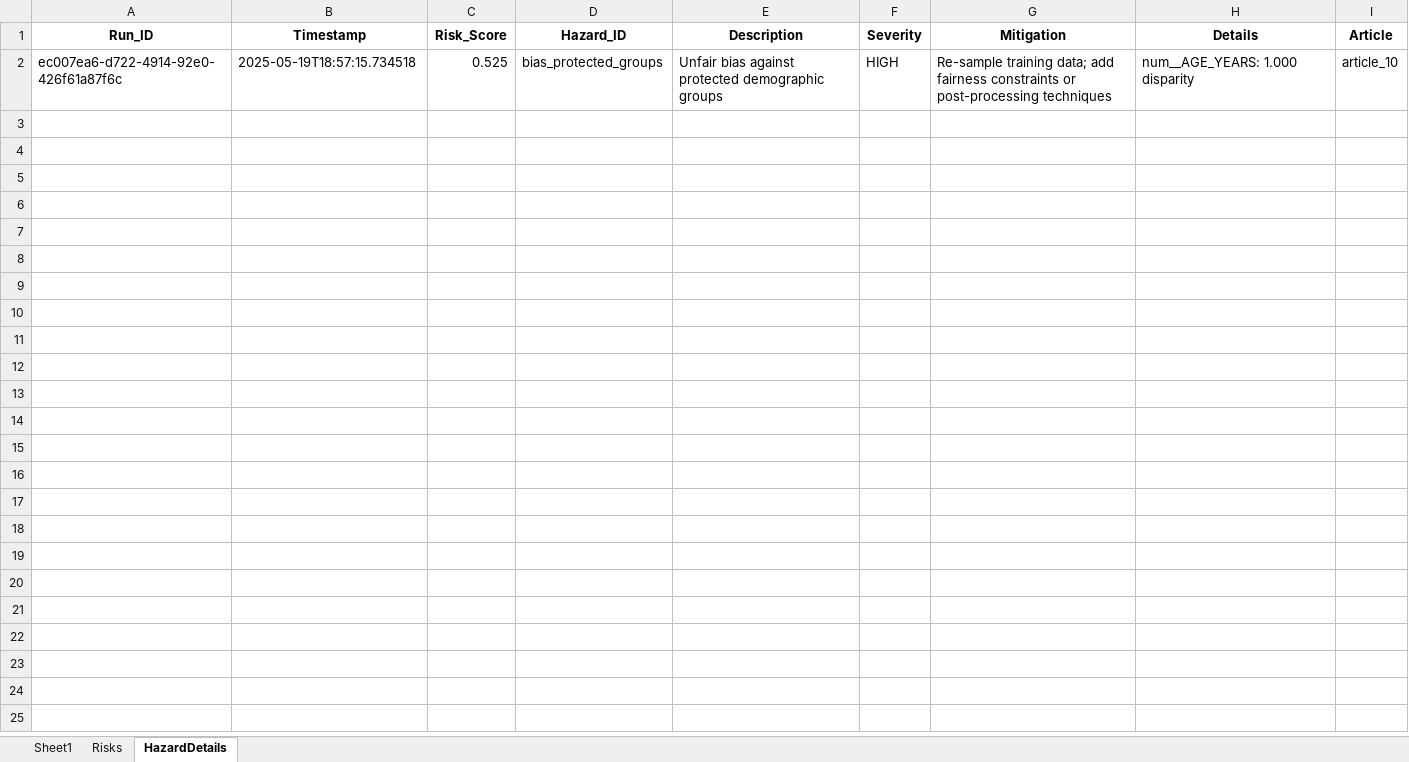
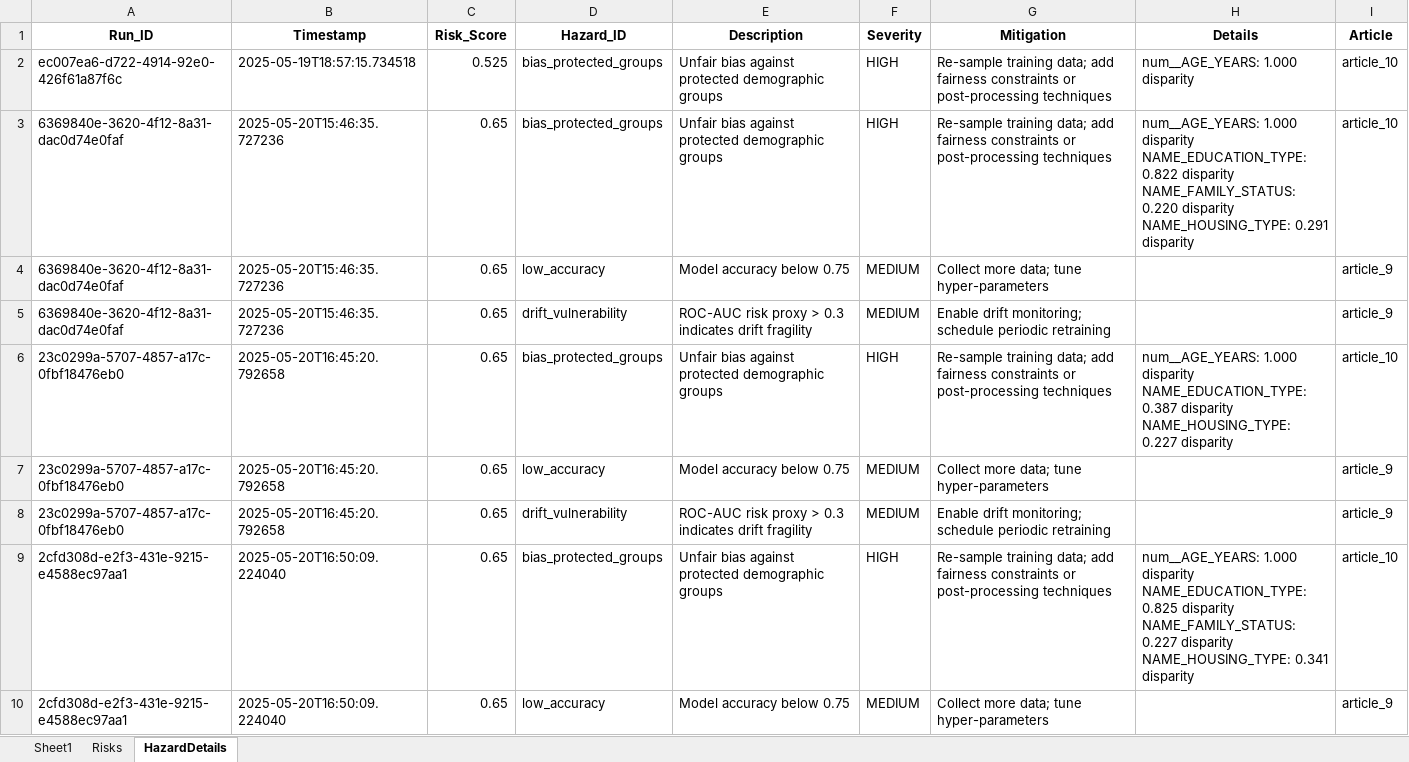
Before and after one commit to zenml-io/zenml-projects, an Excel workbook: credit-scorer/docs/risk/risk_register.xlsx, sheet HazardDetails, drawn as a sheet; only a part is shown; values as stored, in another font and other column widths than the file's, no borders; ↵ is a line break in a cell; the diff covers the shown part only; the diff names each change by its address in the sheet, - before the commit and + after, or states it on an @@ line.

```diff
--- a/credit-scorer/docs/risk/risk_register.xlsx (sheet HazardDetails)
+++ b/credit-scorer/docs/risk/risk_register.xlsx (sheet HazardDetails)
+row 3: 6369840e-3620-4f12-8a31-dac0d74e0faf | 2025-05-20T15:46:35.727236 | 0.65 | bias_protected_groups | Unfair bias against protected demographic groups | HIGH | Re-sample training data; add fairness constraints or post-processing techniques | num__AGE_YEARS: 1.000 disparity ↵ NAME_EDUCATION_TYPE: 0.822 disparity ↵ NAME_FAMILY_STATUS: 0.220 disparity ↵ NAME_HOUSING_TYPE: 0.291 disparity | article_10
+row 4: 6369840e-3620-4f12-8a31-dac0d74e0faf | 2025-05-20T15:46:35.727236 | 0.65 | low_accuracy | Model accuracy below 0.75 | MEDIUM | Collect more data; tune hyper-parameters |  | article_9
+row 5: 6369840e-3620-4f12-8a31-dac0d74e0faf | 2025-05-20T15:46:35.727236 | 0.65 | drift_vulnerability | ROC-AUC risk proxy > 0.3 indicates drift fragility | MEDIUM | Enable drift monitoring; schedule periodic retraining |  | article_9
+row 6: 23c0299a-5707-4857-a17c-0fbf18476eb0 | 2025-05-20T16:45:20.792658 | 0.65 | bias_protected_groups | Unfair bias against protected demographic groups | HIGH | Re-sample training data; add fairness constraints or post-processing techniques | num__AGE_YEARS: 1.000 disparity ↵ NAME_EDUCATION_TYPE: 0.387 disparity ↵ NAME_HOUSING_TYPE: 0.227 disparity | article_10
+row 7: 23c0299a-5707-4857-a17c-0fbf18476eb0 | 2025-05-20T16:45:20.792658 | 0.65 | low_accuracy | Model accuracy below 0.75 | MEDIUM | Collect more data; tune hyper-parameters |  | article_9
+row 8: 23c0299a-5707-4857-a17c-0fbf18476eb0 | 2025-05-20T16:45:20.792658 | 0.65 | drift_vulnerability | ROC-AUC risk proxy > 0.3 indicates drift fragility | MEDIUM | Enable drift monitoring; schedule periodic retraining |  | article_9
+row 9: 2cfd308d-e2f3-431e-9215-e4588ec97aa1 | 2025-05-20T16:50:09.224040 | 0.65 | bias_protected_groups | Unfair bias against protected demographic groups | HIGH | Re-sample training data; add fairness constraints or post-processing techniques | num__AGE_YEARS: 1.000 disparity ↵ NAME_EDUCATION_TYPE: 0.825 disparity ↵ NAME_FAMILY_STATUS: 0.227 disparity ↵ NAME_HOUSING_TYPE: 0.341 disparity | article_10
+row 10: 2cfd308d-e2f3-431e-9215-e4588ec97aa1 | 2025-05-20T16:50:09.224040 | 0.65 | low_accuracy | Model accuracy below 0.75 | MEDIUM | Collect more data; tune hyper-parameters |  | article_9
```
Also changed, not shown: 8 added rows elsewhere in this sheet, sheet Risks, 30 other files.
